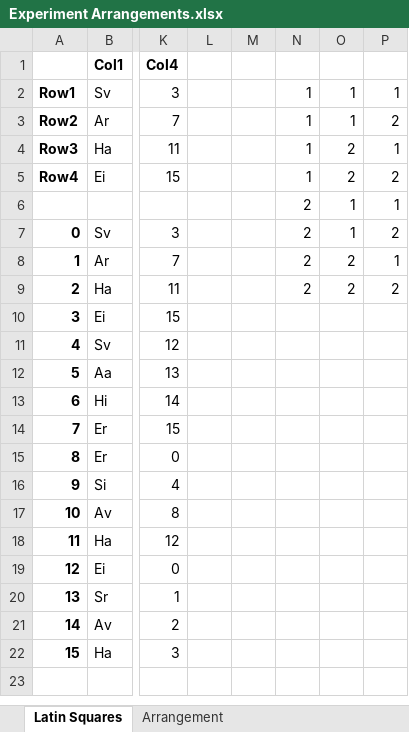
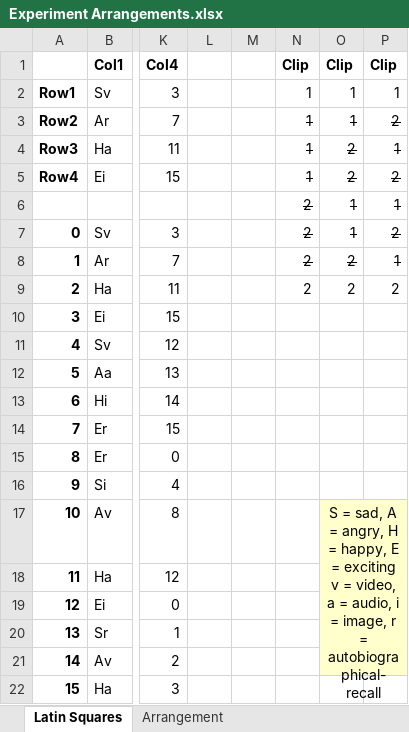
Before and after one commit to radiahrivu/MasterThesis, an Excel workbook: Experiment Arrangements.xlsx, sheet Latin Squares, drawn as a sheet; only a part is shown, gaps mark what is left out; values as stored, in another font and other column widths than the file's, no borders; ↵ is a line break in a cell; the diff names each change by its address in the sheet, - before the commit and + after, or states it on an @@ line.

```diff
--- a/Experiment Arrangements.xlsx (sheet Latin Squares)
+++ b/Experiment Arrangements.xlsx (sheet Latin Squares)
-N1: (empty)
+N1: Clip
-O1: (empty)
+O1: Clip
-P1: (empty)
+P1: Clip
-N3:P8 strikethrough: off
+N3:P8 strikethrough: on
-O17: (empty)
+O17: S = sad, A = angry, H = happy, E = exciting ↵ v = video, a = audio, i = image, r = autobiographical-recall
-O17:P21 fill: none
+O17:P21 fill: #FFFFCC
+O17:P21 merged
```
Also changed, not shown: sheet Arrangement, 11 other files.
